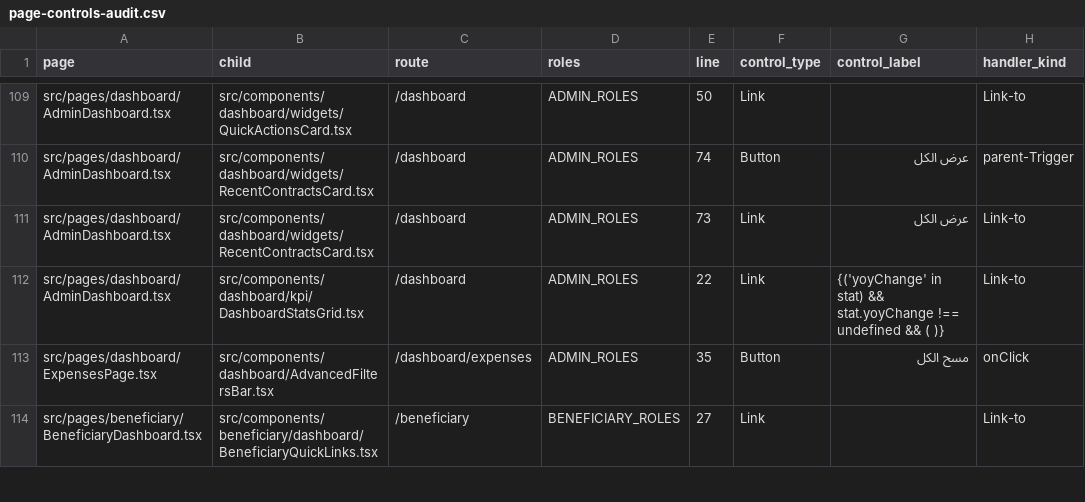
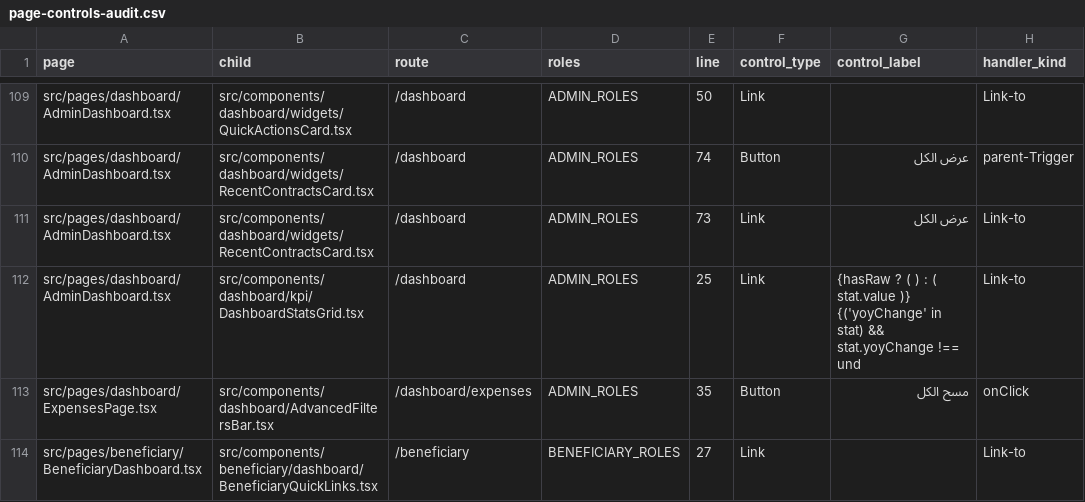
Before and after one commit to marzoouq/waqf-mr, a CSV file: audit/page-controls-audit.csv, drawn as a sheet; only a part is shown, gaps mark what is left out; the diff names each change by its address in the sheet, - before the commit and + after, or states it on an @@ line.

```diff
--- a/audit/page-controls-audit.csv
+++ b/audit/page-controls-audit.csv
-E112 (line): 22
+E112 (line): 25
-G112 (control_label): {('yoyChange' in stat) && stat.yoyChange !== undefined && ( )}
+G112 (control_label): {hasRaw ? ( ) : ( stat.value )} {('yoyChange' in stat) && stat.yoyChange !== und
```
Also changed, not shown: 2 other files.
